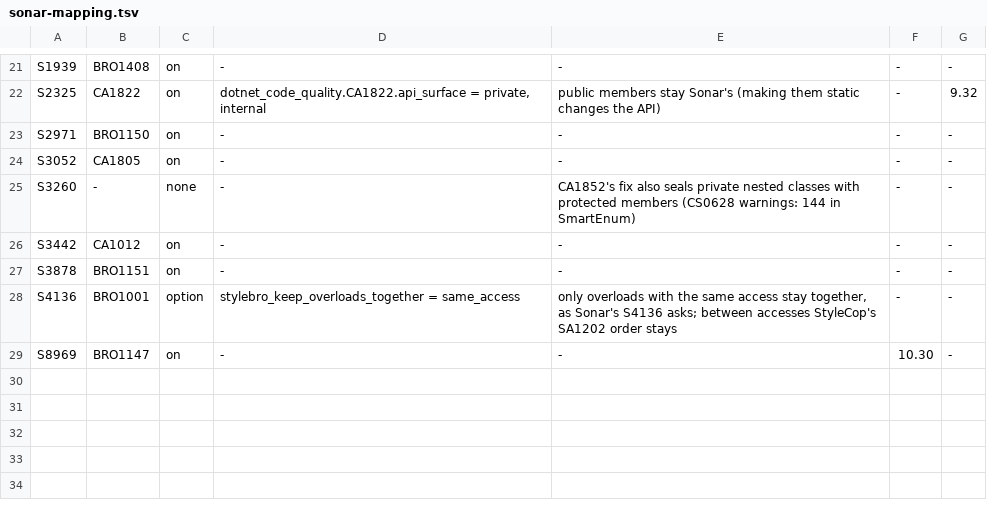
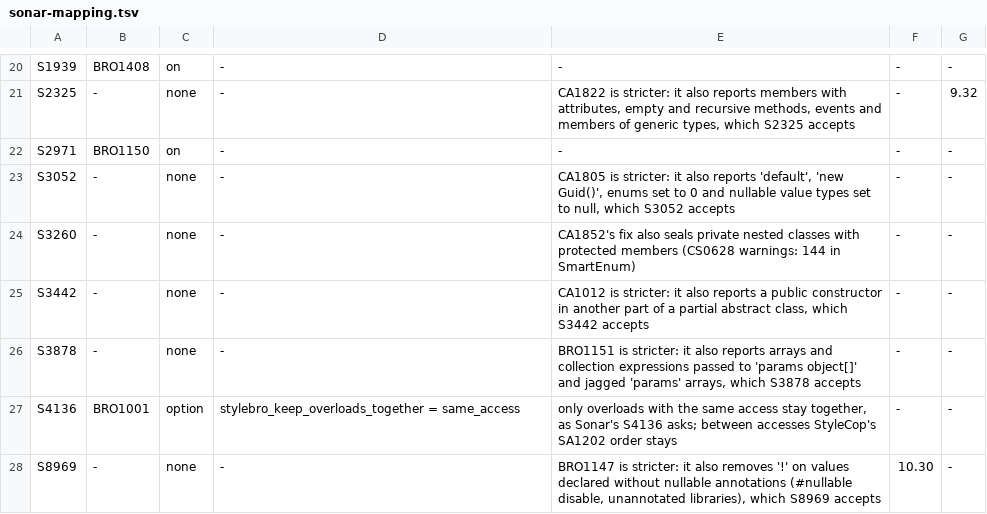
Before and after one commit to bisforboman/stylebro, a TSV file: src/StyleBro.Migrate/data/sonar-mapping.tsv, drawn as a sheet; only a part is shown, gaps mark what is left out; addresses are those after the commit; the diff covers the shown part only; the diff names each change by its address in the sheet, - before the commit and + after, or states it on an @@ line.

```diff
--- a/src/StyleBro.Migrate/data/sonar-mapping.tsv
+++ b/src/StyleBro.Migrate/data/sonar-mapping.tsv
-B21: CA1822
+B21: -
-C21: on
+C21: none
-D21: dotnet_code_quality.CA1822.api_surface = private, internal
+D21: -
-E21: public members stay Sonar's (making them static changes the API)
+E21: CA1822 is stricter: it also reports members with attributes, empty and recursive methods, events and members of generic types, which S2325 accepts
-B23: CA1805
+B23: -
-C23: on
+C23: none
-E23: -
+E23: CA1805 is stricter: it also reports 'default', 'new Guid()', enums set to 0 and nullable value types set to null, which S3052 accepts
-B25: CA1012
+B25: -
-C25:C26: on
+C25:C26: none
-E25: -
+E25: CA1012 is stricter: it also reports a public constructor in another part of a partial abstract class, which S3442 accepts
-B26: BRO1151
+B26: -
-E26: -
+E26: BRO1151 is stricter: it also reports arrays and collection expressions passed to 'params object[]' and jagged 'params' arrays, which S3878 accepts
-B28: BRO1147
+B28: -
-C28: on
+C28: none
-E28: -
+E28: BRO1147 is stricter: it also removes '!' on values declared without nullable annotations (#nullable disable, unannotated libraries), which S8969 accepts
```
Also changed, not shown: 1 removed row and 37 edited cells elsewhere in this file, 23 other files.
